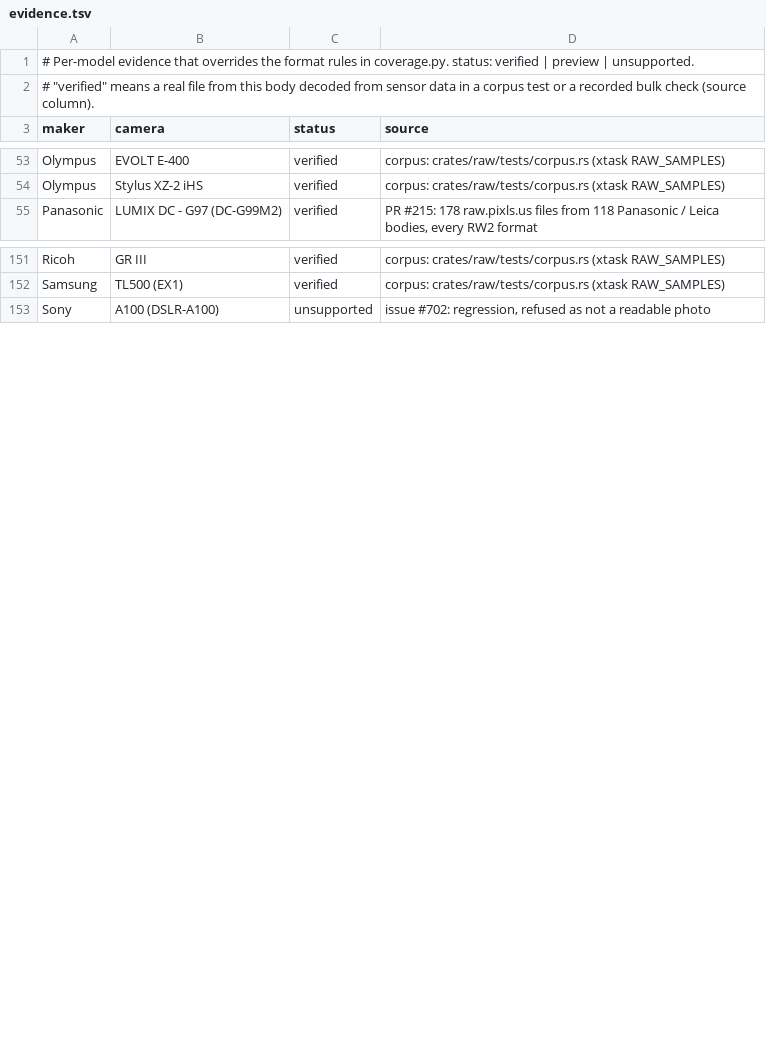
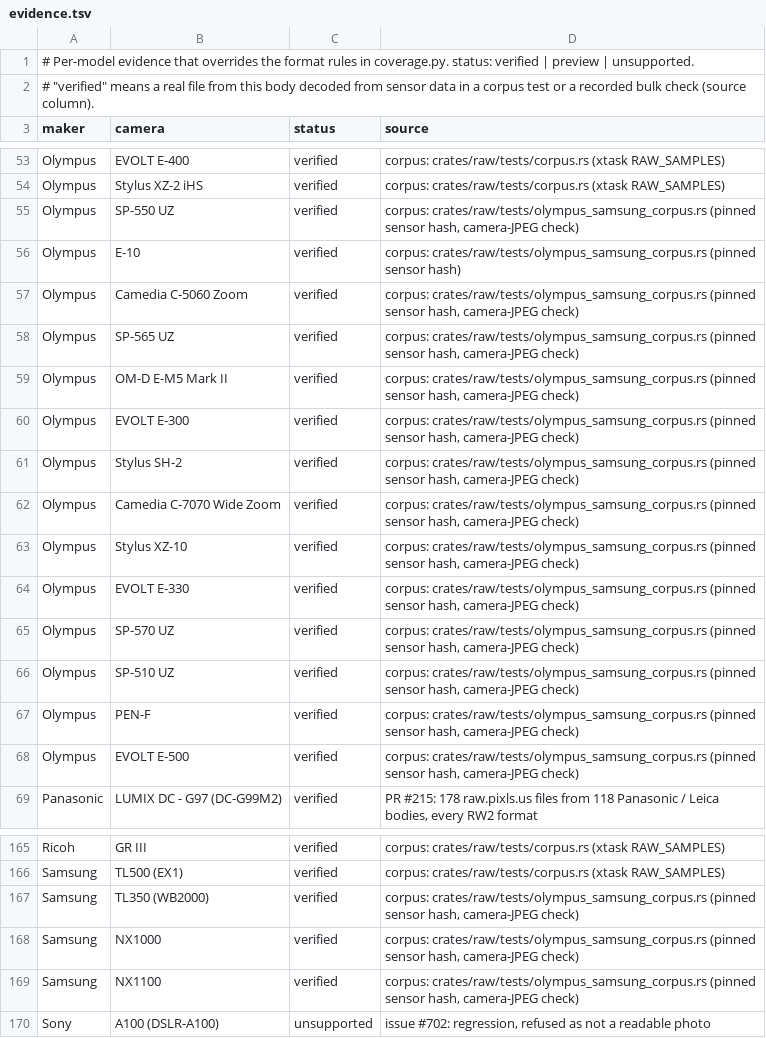
Before and after one commit to CC-David-CC/lightcraft, a TSV file: docs/raw/evidence.tsv, drawn as a sheet; only a part is shown, gaps mark what is left out.

```diff
--- a/docs/raw/evidence.tsv
+++ b/docs/raw/evidence.tsv
@@ -54,2 +54,16 @@ Olympus	EVOLT E-400	verified	corpus: crates/raw/tests/corpus.rs (xtask RAW_SAMPL
 Olympus	Stylus XZ-2 iHS	verified	corpus: crates/raw/tests/corpus.rs (xtask RAW_SAMPLES)
+Olympus	SP-550 UZ	verified	corpus: crates/raw/tests/olympus_samsung_corpus.rs (pinned sensor hash, camera-JPEG check)
+Olympus	E-10	verified	corpus: crates/raw/tests/olympus_samsung_corpus.rs (pinned sensor hash)
+Olympus	Camedia C-5060 Zoom	verified	corpus: crates/raw/tests/olympus_samsung_corpus.rs (pinned sensor hash, camera-JPEG check)
+Olympus	SP-565 UZ	verified	corpus: crates/raw/tests/olympus_samsung_corpus.rs (pinned sensor hash, camera-JPEG check)
+Olympus	OM-D E-M5 Mark II	verified	corpus: crates/raw/tests/olympus_samsung_corpus.rs (pinned sensor hash, camera-JPEG check)
+Olympus	EVOLT E-300	verified	corpus: crates/raw/tests/olympus_samsung_corpus.rs (pinned sensor hash, camera-JPEG check)
+Olympus	Stylus SH-2	verified	corpus: crates/raw/tests/olympus_samsung_corpus.rs (pinned sensor hash, camera-JPEG check)
+Olympus	Camedia C-7070 Wide Zoom	verified	corpus: crates/raw/tests/olympus_samsung_corpus.rs (pinned sensor hash, camera-JPEG check)
+Olympus	Stylus XZ-10	verified	corpus: crates/raw/tests/olympus_samsung_corpus.rs (pinned sensor hash, camera-JPEG check)
+Olympus	EVOLT E-330	verified	corpus: crates/raw/tests/olympus_samsung_corpus.rs (pinned sensor hash, camera-JPEG check)
+Olympus	SP-570 UZ	verified	corpus: crates/raw/tests/olympus_samsung_corpus.rs (pinned sensor hash, camera-JPEG check)
+Olympus	SP-510 UZ	verified	corpus: crates/raw/tests/olympus_samsung_corpus.rs (pinned sensor hash, camera-JPEG check)
+Olympus	PEN-F	verified	corpus: crates/raw/tests/olympus_samsung_corpus.rs (pinned sensor hash, camera-JPEG check)
+Olympus	EVOLT E-500	verified	corpus: crates/raw/tests/olympus_samsung_corpus.rs (pinned sensor hash, camera-JPEG check)
 Panasonic	LUMIX DC - G97 (DC-G99M2)	verified	PR #215: 178 raw.pixls.us files from 118 Panasonic / Leica bodies, every RW2 format
@@ -152,2 +166,5 @@ Ricoh	GR III	verified	corpus: crates/raw/tests/corpus.rs (xtask RAW_SAMPLES)
 Samsung	TL500 (EX1)	verified	corpus: crates/raw/tests/corpus.rs (xtask RAW_SAMPLES)
+Samsung	TL350 (WB2000)	verified	corpus: crates/raw/tests/olympus_samsung_corpus.rs (pinned sensor hash, camera-JPEG check)
+Samsung	NX1000	verified	corpus: crates/raw/tests/olympus_samsung_corpus.rs (pinned sensor hash, camera-JPEG check)
+Samsung	NX1100	verified	corpus: crates/raw/tests/olympus_samsung_corpus.rs (pinned sensor hash, camera-JPEG check)
 Sony	A100 (DSLR-A100)	unsupported	issue #702: regression, refused as not a readable photo
```
Also changed, not shown: docs/raw/coverage.tsv, 7 other files.
